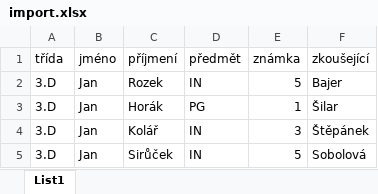
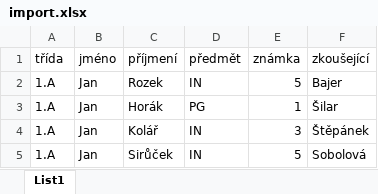
Before and after one commit to SPSE-a-VOS-Pardubice/nahradni-hodnoceni, an Excel workbook: docs/import.xlsx, sheet List1, drawn as a sheet; values as stored, in another font and other column widths than the file's, no borders; the diff names each change by its address in the sheet, - before the commit and + after, or states it on an @@ line.

Commit message:
Aktualizován ImportController

```diff
--- a/docs/import.xlsx (sheet List1)
+++ b/docs/import.xlsx (sheet List1)
-A2:A5 (třída): 3.D
+A2:A5 (třída): 1.A
```
Also changed, not shown: 4 other files.
